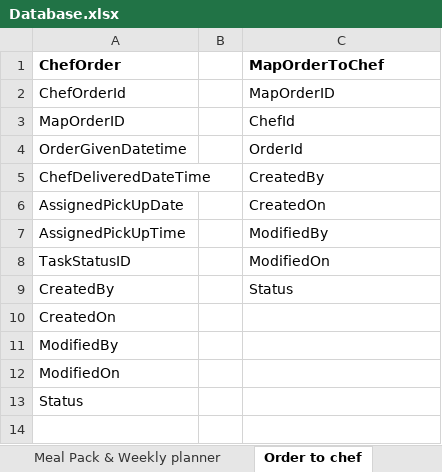
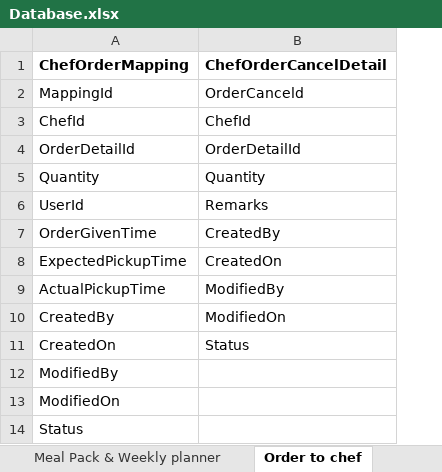
Before and after one commit to HomeFood-SSKV/Documents, an Excel workbook: Database.xlsx, sheet Order to chef, drawn as a sheet; values as stored, in another font and other column widths than the file's, no borders; removed rows and columns are numbered as before the commit, all else as after; the diff names each change by its address in the sheet, - before the commit and + after, or states it on an @@ line.

Commit message:
chef mapping DB design

```diff
--- a/Database.xlsx (sheet Order to chef)
+++ b/Database.xlsx (sheet Order to chef)
-column B, empty
-row 1: ChefOrder |  | MapOrderToChef
-row 2: ChefOrderId |  | MapOrderID
+row 1: ChefOrderMapping | ChefOrderCancelDetail
+row 2: MappingId | OrderCanceld
-A3: MapOrderID
+A3: ChefId
-row 4: OrderGivenDatetime |  | OrderId
+row 4: OrderDetailId | OrderDetailId
+row 5: Quantity | Quantity
+row 6: UserId | Remarks
-A7: ChefDeliveredDateTime
+A7: OrderGivenTime
-A8: AssignedPickUpDate
+A8: ExpectedPickupTime
-A9: AssignedPickUpTime
+A9: ActualPickupTime
-row 8: TaskStatusID |  | ModifiedOn
-B10: Status
+B10: ModifiedOn
-B11: (empty)
+B11: Status
```
Also changed, not shown: 1 other file.
